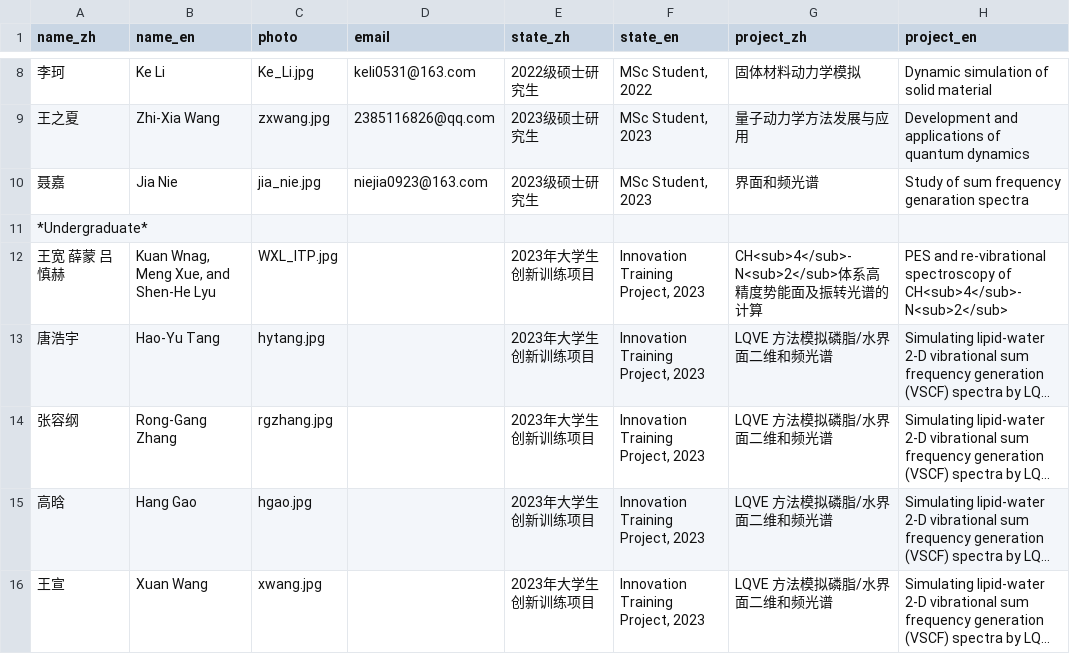
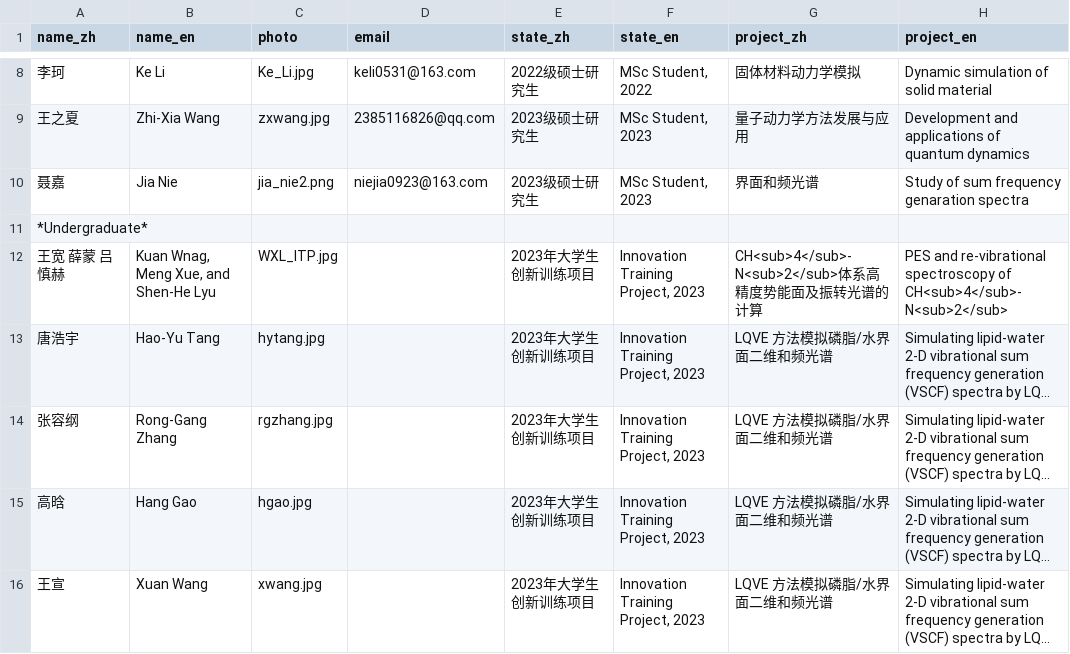
Before and after one commit to huili-group/huili-group.github.io, a CSV file: data/members_test.csv, drawn as a sheet; only a part is shown, gaps mark what is left out; long unchanged cells end in …; the diff names each change by its address in the sheet, - before the commit and + after, or states it on an @@ line.

```diff
--- a/data/members_test.csv
+++ b/data/members_test.csv
-C10 (photo): jia_nie.jpg
+C10 (photo): jia_nie2.png
```
Also changed, not shown: 1 other file.
